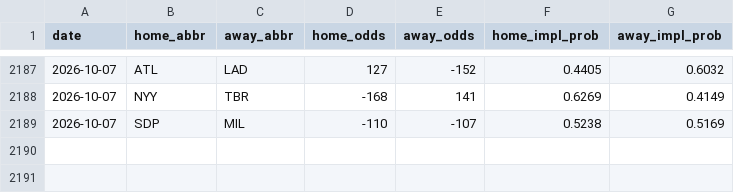
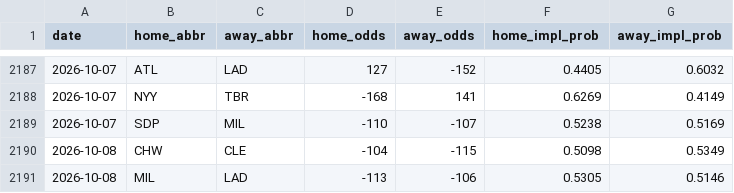
Before and after one commit to codys19/mlb-predictormlb-predictor, a CSV file: raw/odds_history.csv, drawn as a sheet; only a part is shown, gaps mark what is left out.

```diff
--- a/raw/odds_history.csv
+++ b/raw/odds_history.csv
@@ -2189 +2189,3 @@ date,home_abbr,away_abbr,home_odds,away_odds,home_impl_prob,away_impl_prob
 2026-10-07,SDP,MIL,-110,-107,0.5238,0.5169
+2026-10-08,CHW,CLE,-104,-115,0.5098,0.5349
+2026-10-08,MIL,LAD,-113,-106,0.5305,0.5146
```
Also changed, not shown: 8 other files.
